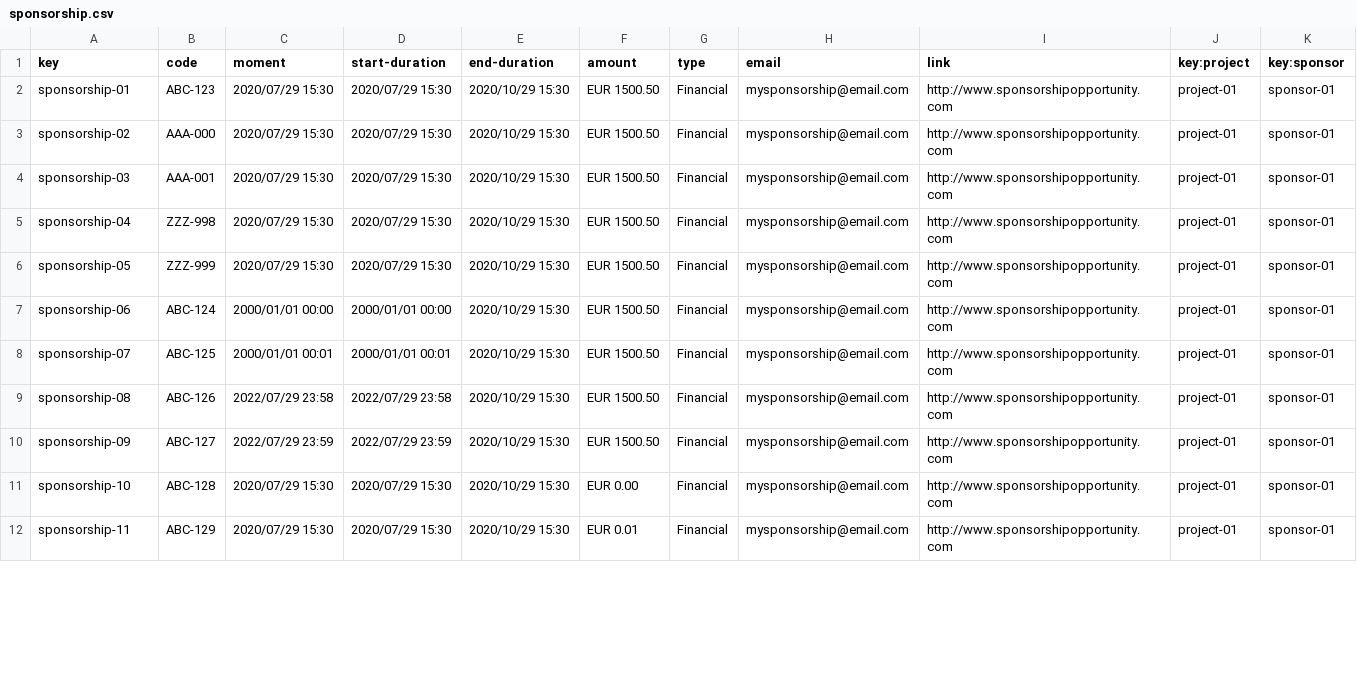
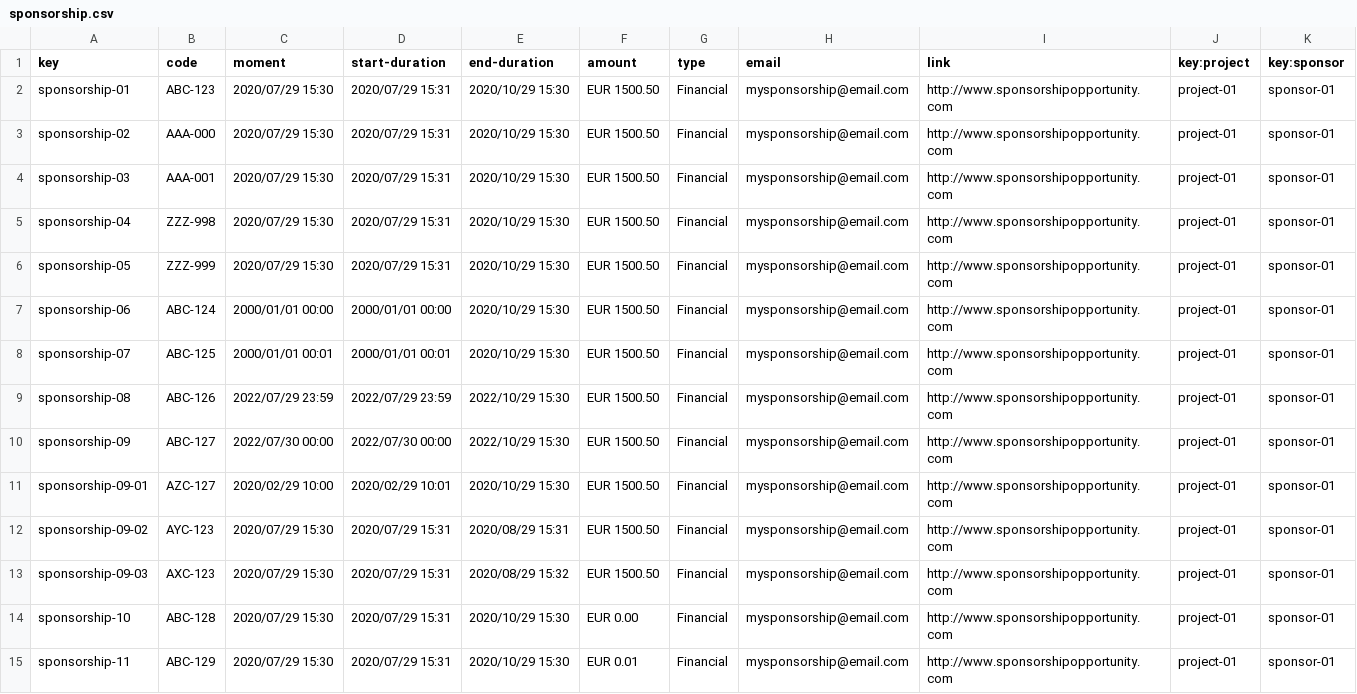
Before and after one commit to C1-010/Acme-SF-D03, a CSV file: src/main/webapp/WEB-INF/resources/sample-data/sponsorship.csv, drawn as a sheet; only a part is shown; the diff covers the shown part only.

```diff
--- a/src/main/webapp/WEB-INF/resources/sample-data/sponsorship.csv
+++ b/src/main/webapp/WEB-INF/resources/sample-data/sponsorship.csv
@@ -1,12 +1,15 @@
 key,code,moment,start-duration,end-duration,amount,type,email,link,key:project,key:sponsor
-sponsorship-01,ABC-123,2020/07/29 15:30,2020/07/29 15:30,2020/10/29 15:30,EUR 1500.50,Financial,mysponsorship@email.com,http://www.sponsorshipopportunity.com,project-01,sponsor-01
-sponsorship-02,AAA-000,2020/07/29 15:30,2020/07/29 15:30,2020/10/29 15:30,EUR 1500.50,Financial,mysponsorship@email.com,http://www.sponsorshipopportunity.com,project-01,sponsor-01
-sponsorship-03,AAA-001,2020/07/29 15:30,2020/07/29 15:30,2020/10/29 15:30,EUR 1500.50,Financial,mysponsorship@email.com,http://www.sponsorshipopportunity.com,project-01,sponsor-01
-sponsorship-04,ZZZ-998,2020/07/29 15:30,2020/07/29 15:30,2020/10/29 15:30,EUR 1500.50,Financial,mysponsorship@email.com,http://www.sponsorshipopportunity.com,project-01,sponsor-01
-sponsorship-05,ZZZ-999,2020/07/29 15:30,2020/07/29 15:30,2020/10/29 15:30,EUR 1500.50,Financial,mysponsorship@email.com,http://www.sponsorshipopportunity.com,project-01,sponsor-01
+sponsorship-01,ABC-123,2020/07/29 15:30,2020/07/29 15:31,2020/10/29 15:30,EUR 1500.50,Financial,mysponsorship@email.com,http://www.sponsorshipopportunity.com,project-01,sponsor-01
+sponsorship-02,AAA-000,2020/07/29 15:30,2020/07/29 15:31,2020/10/29 15:30,EUR 1500.50,Financial,mysponsorship@email.com,http://www.sponsorshipopportunity.com,project-01,sponsor-01
+sponsorship-03,AAA-001,2020/07/29 15:30,2020/07/29 15:31,2020/10/29 15:30,EUR 1500.50,Financial,mysponsorship@email.com,http://www.sponsorshipopportunity.com,project-01,sponsor-01
+sponsorship-04,ZZZ-998,2020/07/29 15:30,2020/07/29 15:31,2020/10/29 15:30,EUR 1500.50,Financial,mysponsorship@email.com,http://www.sponsorshipopportunity.com,project-01,sponsor-01
+sponsorship-05,ZZZ-999,2020/07/29 15:30,2020/07/29 15:31,2020/10/29 15:30,EUR 1500.50,Financial,mysponsorship@email.com,http://www.sponsorshipopportunity.com,project-01,sponsor-01
 sponsorship-06,ABC-124,2000/01/01 00:00,2000/01/01 00:00,2020/10/29 15:30,EUR 1500.50,Financial,mysponsorship@email.com,http://www.sponsorshipopportunity.com,project-01,sponsor-01
 sponsorship-07,ABC-125,2000/01/01 00:01,2000/01/01 00:01,2020/10/29 15:30,EUR 1500.50,Financial,mysponsorship@email.com,http://www.sponsorshipopportunity.com,project-01,sponsor-01
-sponsorship-08,ABC-126,2022/07/29 23:58,2022/07/29 23:58,2020/10/29 15:30,EUR 1500.50,Financial,mysponsorship@email.com,http://www.sponsorshipopportunity.com,project-01,sponsor-01
-sponsorship-09,ABC-127,2022/07/29 23:59,2022/07/29 23:59,2020/10/29 15:30,EUR 1500.50,Financial,mysponsorship@email.com,http://www.sponsorshipopportunity.com,project-01,sponsor-01
-sponsorship-10,ABC-128,2020/07/29 15:30,2020/07/29 15:30,2020/10/29 15:30,EUR 0.00,Financial,mysponsorship@email.com,http://www.sponsorshipopportunity.com,project-01,sponsor-01
-sponsorship-11,ABC-129,2020/07/29 15:30,2020/07/29 15:30,2020/10/29 15:30,EUR 0.01,Financial,mysponsorship@email.com,http://www.sponsorshipopportunity.com,project-01,sponsor-01
+sponsorship-08,ABC-126,2022/07/29 23:59,2022/07/29 23:59,2022/10/29 15:30,EUR 1500.50,Financial,mysponsorship@email.com,http://www.sponsorshipopportunity.com,project-01,sponsor-01
+sponsorship-09,ABC-127,2022/07/30 00:00,2022/07/30 00:00,2022/10/29 15:30,EUR 1500.50,Financial,mysponsorship@email.com,http://www.sponsorshipopportunity.com,project-01,sponsor-01
+sponsorship-09-01,AZC-127,2020/02/29 10:00,2020/02/29 10:01,2020/10/29 15:30,EUR 1500.50,Financial,mysponsorship@email.com,http://www.sponsorshipopportunity.com,project-01,sponsor-01
+sponsorship-09-02,AYC-123,2020/07/29 15:30,2020/07/29 15:31,2020/08/29 15:31,EUR 1500.50,Financial,mysponsorship@email.com,http://www.sponsorshipopportunity.com,project-01,sponsor-01
+sponsorship-09-03,AXC-123,2020/07/29 15:30,2020/07/29 15:31,2020/08/29 15:32,EUR 1500.50,Financial,mysponsorship@email.com,http://www.sponsorshipopportunity.com,project-01,sponsor-01
+sponsorship-10,ABC-128,2020/07/29 15:30,2020/07/29 15:31,2020/10/29 15:30,EUR 0.00,Financial,mysponsorship@email.com,http://www.sponsorshipopportunity.com,project-01,sponsor-01
+sponsorship-11,ABC-129,2020/07/29 15:30,2020/07/29 15:31,2020/10/29 15:30,EUR 0.01,Financial,mysponsorship@email.com,http://www.sponsorshipopportunity.com,project-01,sponsor-01
```
Also changed, not shown: 2 added rows and 14 edited cells elsewhere in this file, src/main/webapp/WEB-INF/resources/sample-data/invoice.csv, src/main/webapp/WEB-INF/resources/sample-data/notice.csv.
